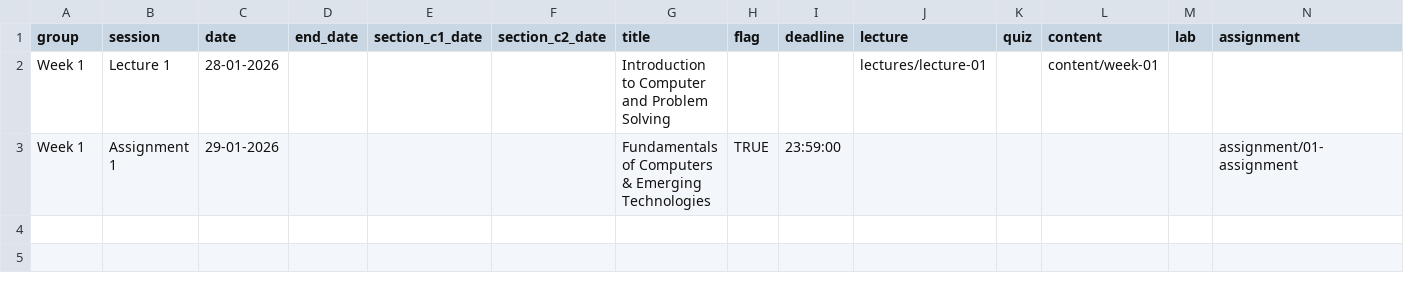
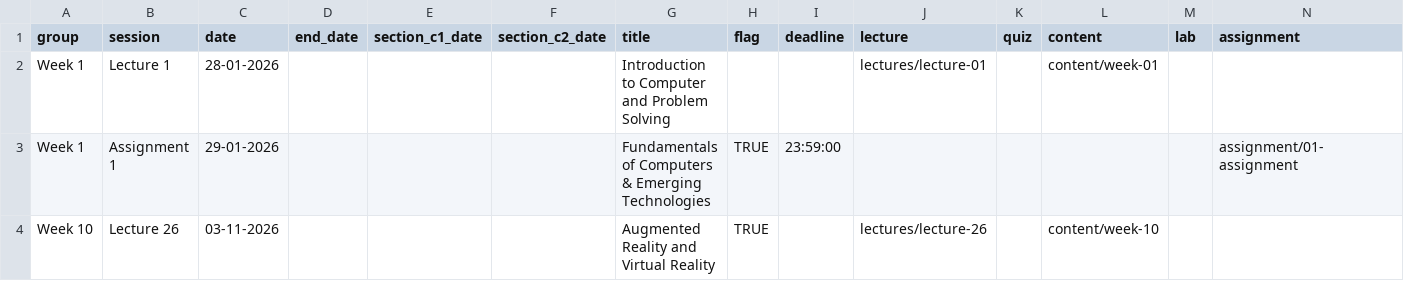
Before and after one commit to prashantnag/fcet2026.classes.prashantnag.com, a CSV file: data/schedule.csv, drawn as a sheet; only a part is shown; rows hold the shown columns only; the diff names each change by its address in the sheet, - before the commit and + after, or states it on an @@ line.

Commit message:
include the lecture 26

```diff
--- a/data/schedule.csv
+++ b/data/schedule.csv
+row 4: Week 10 | Lecture 26 | 03-11-2026 |  |  |  | Augmented Reality and Virtual Reality | TRUE |  | lectures/lecture-26 |  | content/week-10
```
Also changed, not shown: 6 other files.
